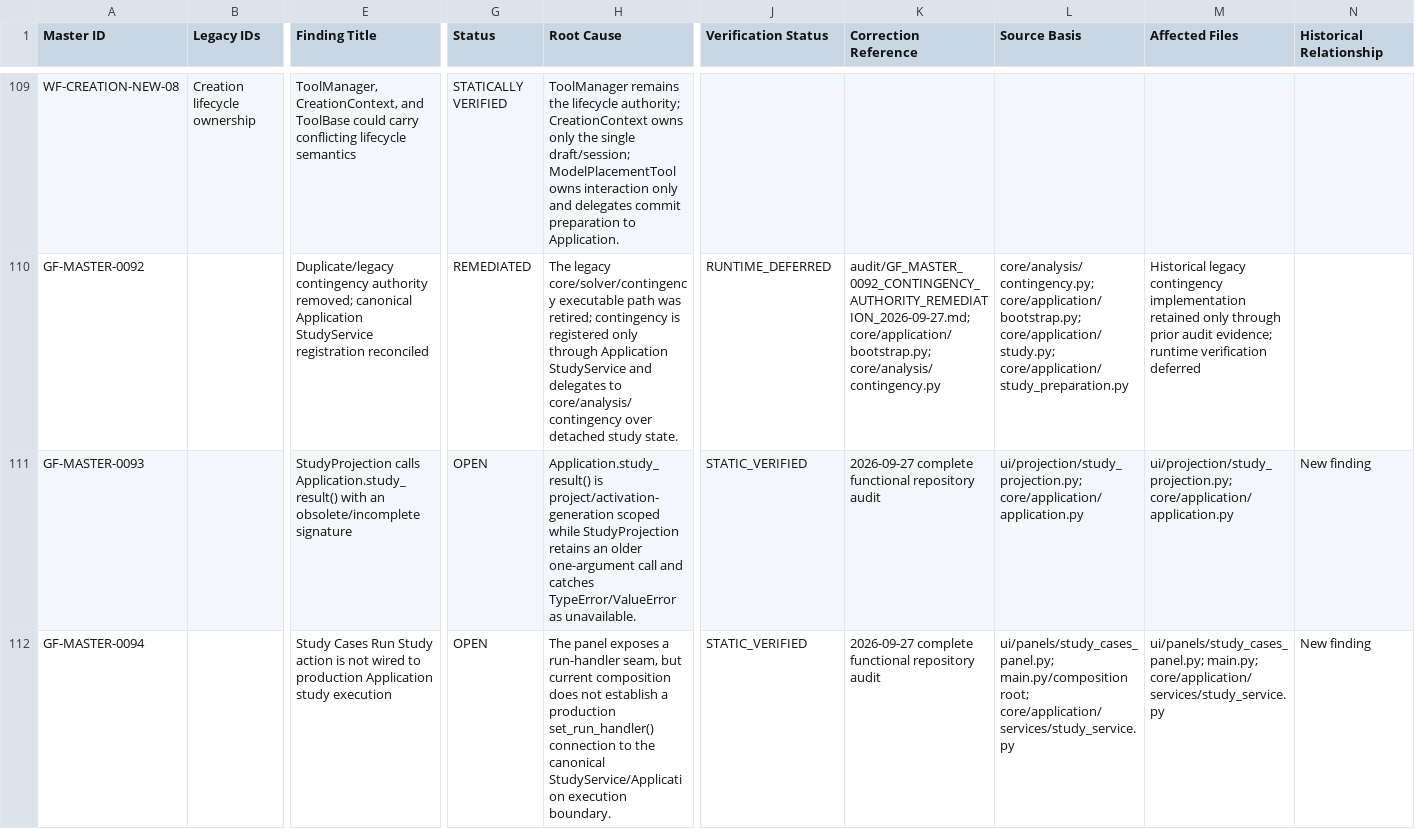
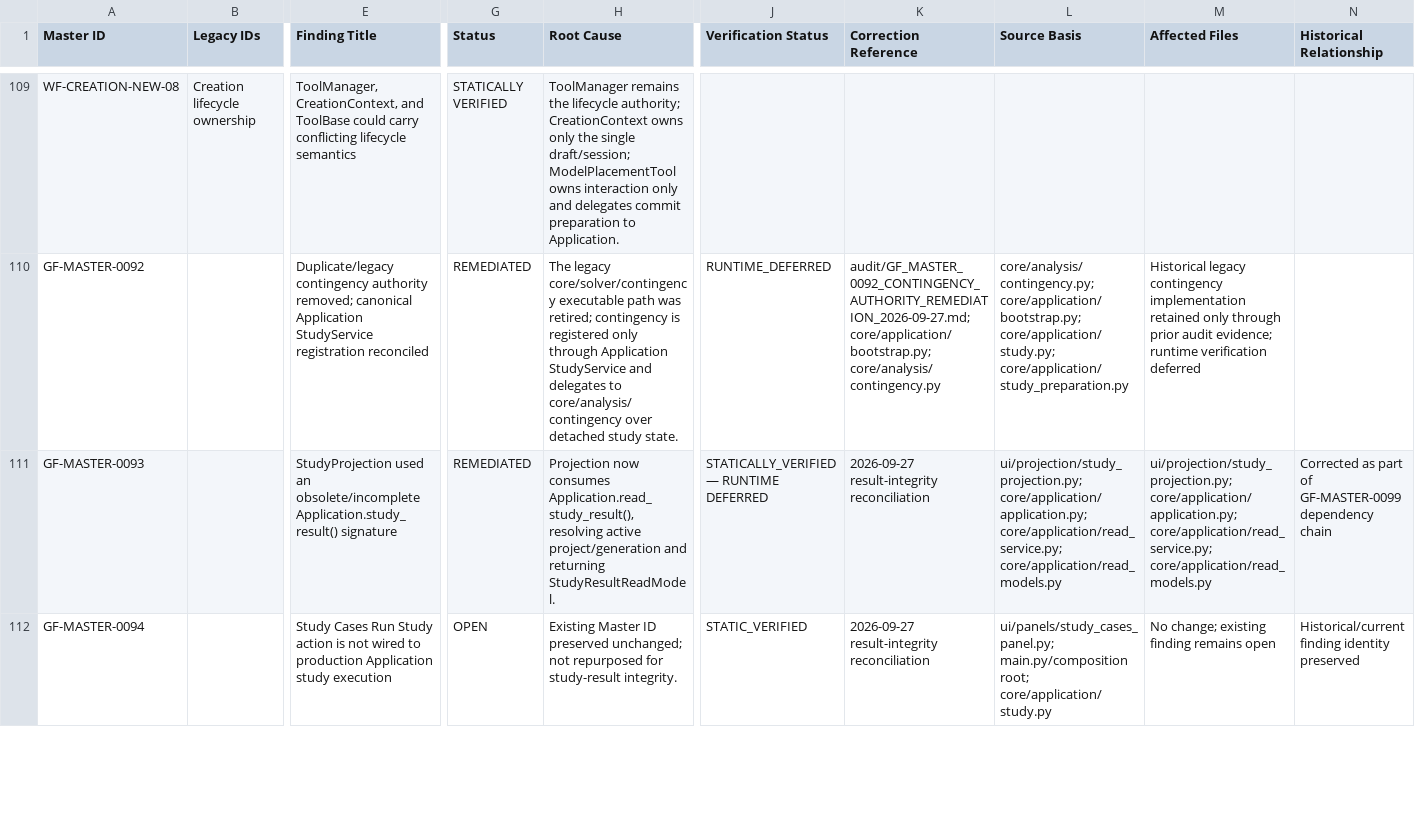
Before and after one commit to SubhenduMishra29/GridForge, a CSV file: audit/MASTER_AUDIT_REGISTER.csv, drawn as a sheet; only a part is shown, gaps mark what is left out; the diff covers the shown part only; the diff names each change by its address in the sheet, - before the commit and + after, or states it on an @@ line.

Commit message:
GF-MASTER-0099: reconcile study result integrity in CSV register

```diff
--- a/audit/MASTER_AUDIT_REGISTER.csv
+++ b/audit/MASTER_AUDIT_REGISTER.csv
-E111 (Finding Title): StudyProjection calls Application.study_result() with an obsolete/incomplete signature
+E111 (Finding Title): StudyProjection used an obsolete/incomplete Application.study_result() signature
-G111 (Status): OPEN
+G111 (Status): REMEDIATED
-H111 (Root Cause): Application.study_result() is project/activation-generation scoped while StudyProjection retains an older one-argument call and catches TypeError/ValueError as unavailable.
+H111 (Root Cause): Projection now consumes Application.read_study_result(), resolving active project/generation and returning StudyResultReadModel.
-J111 (Verification Status): STATIC_VERIFIED
+J111 (Verification Status): STATICALLY_VERIFIED — RUNTIME DEFERRED
-K111:K112 (Correction Reference): 2026-09-27 complete functional repository audit
+K111:K112 (Correction Reference): 2026-09-27 result-integrity reconciliation
-L111 (Source Basis): ui/projection/study_projection.py; core/application/application.py
+L111 (Source Basis): ui/projection/study_projection.py; core/application/application.py; core/application/read_service.py; core/application/read_models.py
-M111 (Affected Files): ui/projection/study_projection.py; core/application/application.py
+M111 (Affected Files): ui/projection/study_projection.py; core/application/application.py; core/application/read_service.py; core/application/read_models.py
-N111 (Historical Relationship): New finding
+N111 (Historical Relationship): Corrected as part of GF-MASTER-0099 dependency chain
-H112 (Root Cause): The panel exposes a run-handler seam, but current composition does not establish a production set_run_handler() connection to the canonical StudyService/Application execution boundary.
+H112 (Root Cause): Existing Master ID preserved unchanged; not repurposed for study-result integrity.
-L112 (Source Basis): …main.py/composition root; core/application/services/study_service.py
+L112 (Source Basis): …main.py/composition root; core/application/study.py
-M112 (Affected Files): ui/panels/study_cases_panel.py; main.py; core/application/services/study_service.py
+M112 (Affected Files): No change; existing finding remains open
-N112 (Historical Relationship): New finding
+N112 (Historical Relationship): Historical/current finding identity preserved
```
Also changed, not shown: 1 added row elsewhere in this file.
